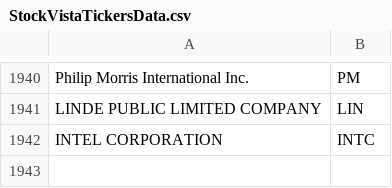
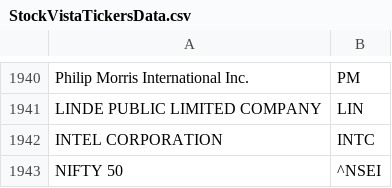
Before and after one commit to adityakiran1423/StockVista, a CSV file: StockVistaTickersData.csv, drawn as a sheet; only a part is shown, gaps mark what is left out; the diff names each change by its address in the sheet, - before the commit and + after, or states it on an @@ line.

```diff
--- a/StockVistaTickersData.csv
+++ b/StockVistaTickersData.csv
+row 1943: NIFTY 50 | ^NSEI
```
Also changed, not shown: 4 other files.
